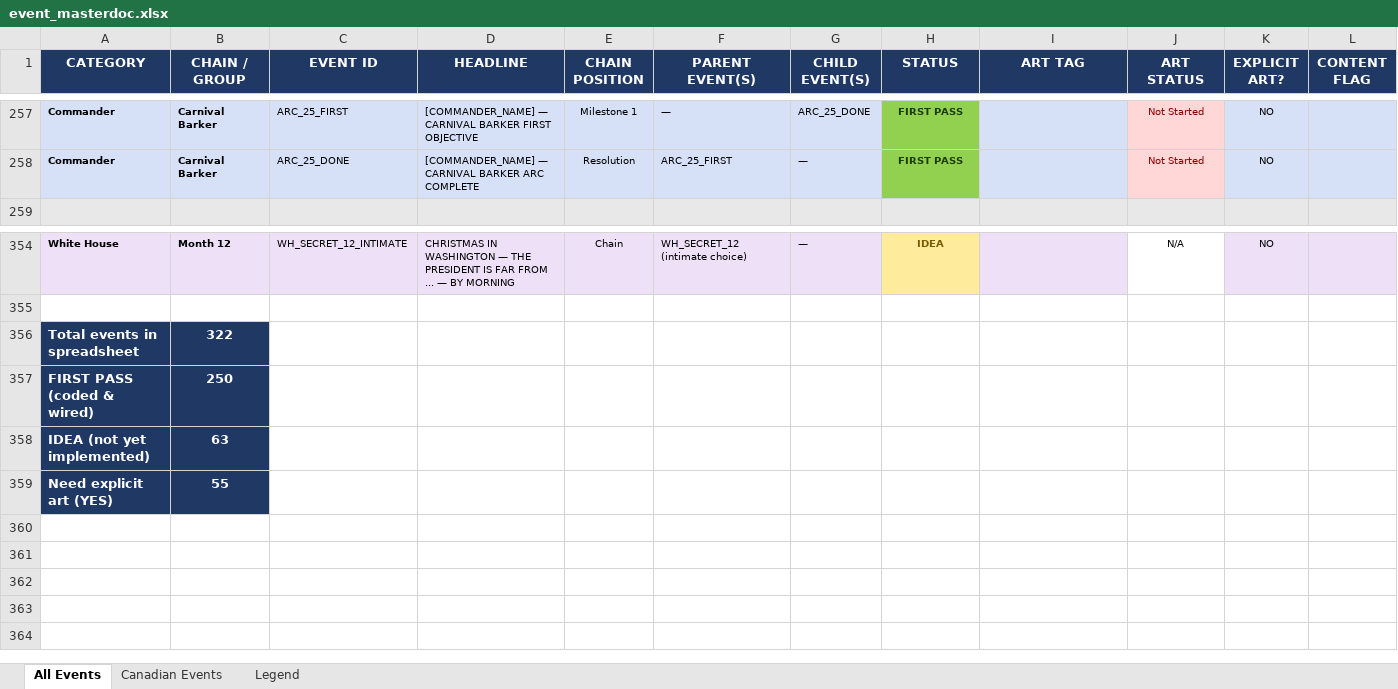
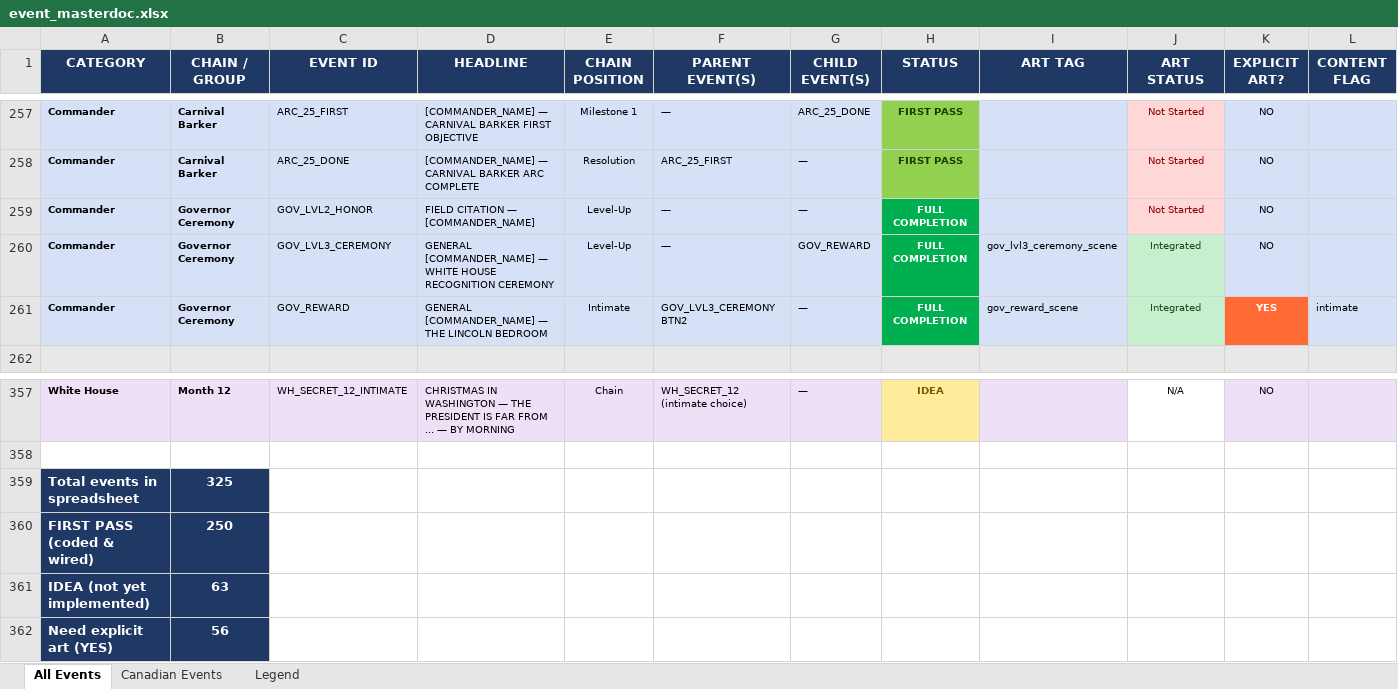
Before and after one commit to etherthegreat/mostupdatedfarsword, an Excel workbook: event_masterdoc.xlsx, sheet All Events, drawn as a sheet; only a part is shown, gaps mark what is left out; values as stored, in another font and other column widths than the file's, no borders; addresses are those after the commit; rows hold the shown columns only; the diff names each change by its address in the sheet, - before the commit and + after, or states it on an @@ line.

```diff
--- a/event_masterdoc.xlsx (sheet All Events)
+++ b/event_masterdoc.xlsx (sheet All Events)
+row 259: Commander | Governor Ceremony | GOV_LVL2_HONOR | FIELD CITATION — [COMMANDER_NAME] | Level-Up | — | — | FULL COMPLETION |  | Not Started | NO
+row 260: Commander | Governor Ceremony | GOV_LVL3_CEREMONY | GENERAL [COMMANDER_NAME] — WHITE HOUSE RECOGNITION CEREMONY | Level-Up | — | GOV_REWARD | FULL COMPLETION | gov_lvl3_ceremony_scene | Integrated | NO
+row 261: Commander | Governor Ceremony | GOV_REWARD | GENERAL [COMMANDER_NAME] — THE LINCOLN BEDROOM | Intimate | GOV_LVL3_CEREMONY BTN2 | — | FULL COMPLETION | gov_reward_scene | Integrated | YES | intimate
-B359 (CHAIN / GROUP): 322
+B359 (CHAIN / GROUP): 325
-B362 (CHAIN / GROUP): 55
+B362 (CHAIN / GROUP): 56
```
Also changed, not shown: 7 other files.
